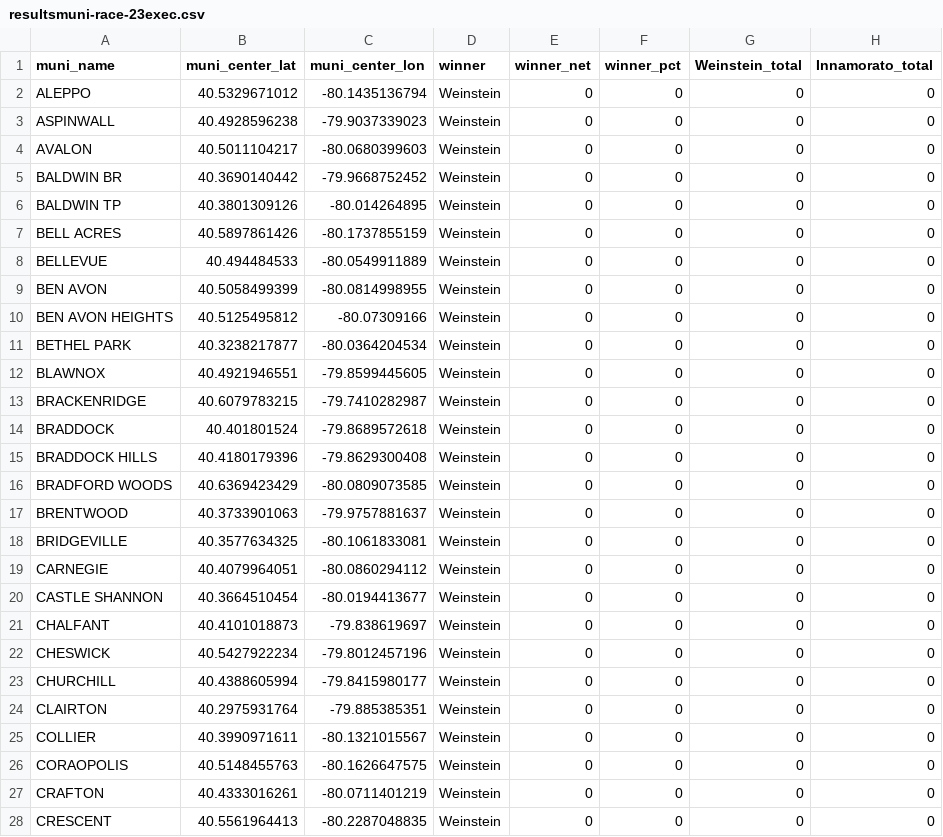
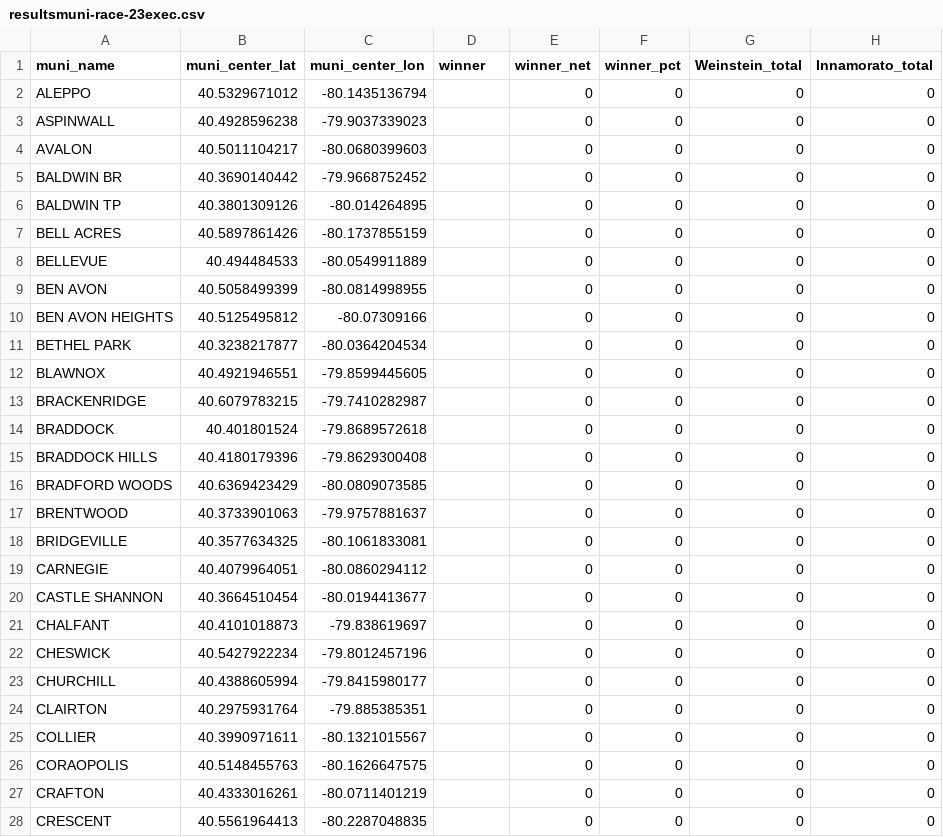
Before and after one commit to maclover7/elections2022, a CSV file: allegheny-adder/output/resultsmuni-race-23exec.csv, drawn as a sheet; only a part is shown; the diff covers the shown part only; the diff names each change by its address in the sheet, - before the commit and + after, or states it on an @@ line.

Commit message:
No winner if zero votes

```diff
--- a/allegheny-adder/output/resultsmuni-race-23exec.csv
+++ b/allegheny-adder/output/resultsmuni-race-23exec.csv
-D2:D28 (winner): Weinstein
+D2:D28 (winner): (empty)
```
Also changed, not shown: 134 edited cells elsewhere in this file, allegheny-adder/output/resultsmuni-race-23da.csv, 3 other files.
